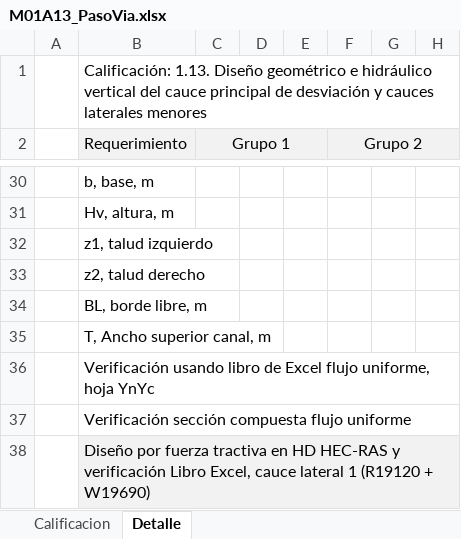
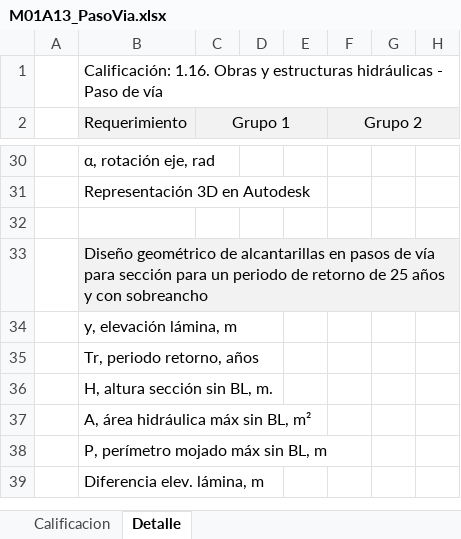
Before and after one commit to rcfdtools/R.HCMC, an Excel workbook: activity/M01A16/M01A13_PasoVia.xlsx, sheet Detalle, drawn as a sheet; only a part is shown, gaps mark what is left out; the shorter side is filled out with more unchanged rows; values as stored, in another font and other column widths than the file's, no borders; rows hold the shown columns only; the diff covers the shown part only; the diff names each change by its address in the sheet, - before the commit and + after, or states it on an @@ line.

```diff
--- a/activity/M01A16/M01A13_PasoVia.xlsx (sheet Detalle)
+++ b/activity/M01A16/M01A13_PasoVia.xlsx (sheet Detalle)
-B1 (Requerimiento): Calificación: 1.13. Diseño geométrico e hidráulico vertical del cauce principal de desviación y cauces laterales menores
+B1 (Requerimiento): Calificación: 1.16. Obras y estructuras hidráulicas - Paso de vía
-B30 (Requerimiento): b, base, m
+B30 (Requerimiento): α, rotación eje, rad
-B31 (Requerimiento): Hv, altura, m
+B31 (Requerimiento): Representación 3D en Autodesk
-B32 (Requerimiento): z1, talud izquierdo
+B32 (Requerimiento): (empty)
-B33 (Requerimiento): z2, talud derecho
+B33 (Requerimiento): Diseño geométrico de alcantarillas en pasos de vía para sección para un periodo de retorno de 25 años y con sobreancho
-B33 fill: none
+B33 fill: #F2F2F2
-row 34:  | BL, borde libre, m
-row 35:  | T, Ancho superior canal, m
-row 36:  | Verificación usando libro de Excel flujo uniforme, hoja YnYc
-row 37:  | Verificación sección compuesta flujo uniforme
-row 38:  | Diseño por fuerza tractiva en HD HEC-RAS y verificación Libro Excel, cauce lateral 1 (R19120 + W19690)
```
Also changed, not shown: 32 removed rows, 27 edited cells and cell formats elsewhere in this sheet, sheet Calificacion, formulas that keep their value, charts or pictures, 1 other file.
